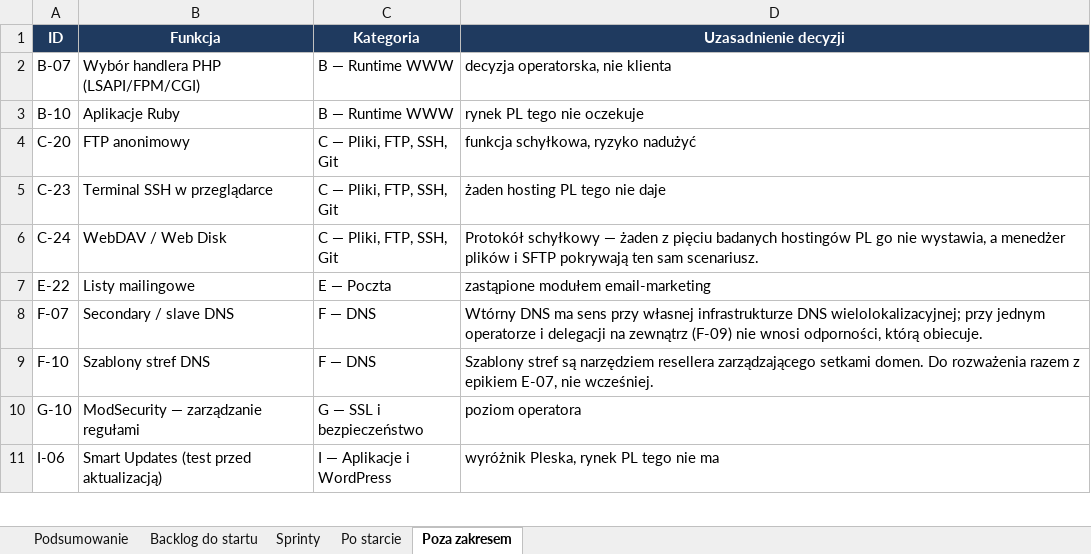
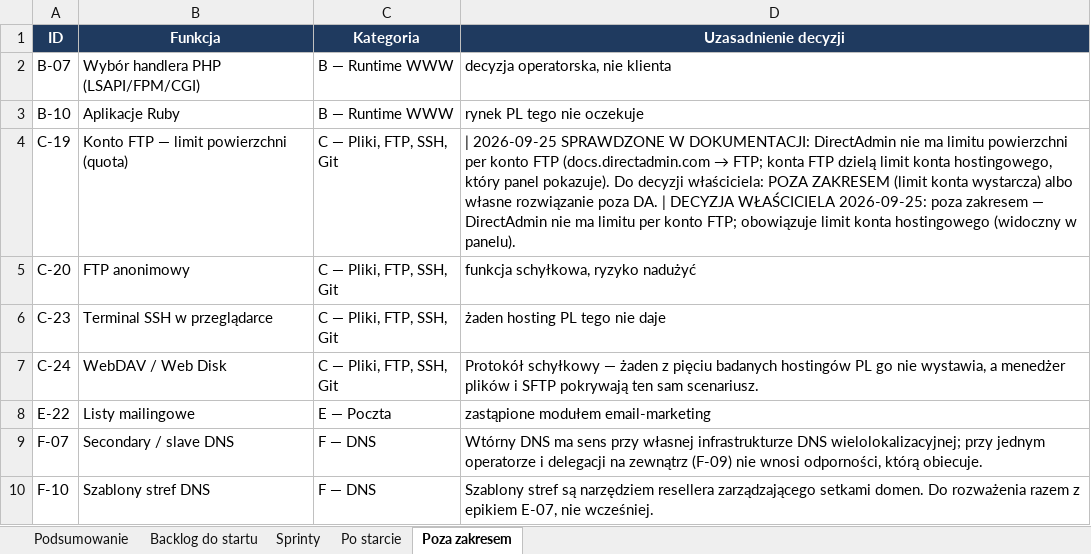
Before and after one commit to dominik-hvln/verris, an Excel workbook: plan-startowy-2026-08/VERRIS_BACKLOG_STARTOWY.xlsx, sheet Poza zakresem, drawn as a sheet; only a part is shown; the shorter side is filled out with more unchanged rows; values as stored, in another font and other column widths than the file's, no borders; the diff names each change by its address in the sheet, - before the commit and + after, or states it on an @@ line.

```diff
--- a/plan-startowy-2026-08/VERRIS_BACKLOG_STARTOWY.xlsx (sheet Poza zakresem)
+++ b/plan-startowy-2026-08/VERRIS_BACKLOG_STARTOWY.xlsx (sheet Poza zakresem)
+row 4: C-19 | Konto FTP — limit powierzchni (quota) | C — Pliki, FTP, SSH, Git | | 2026-09-25 SPRAWDZONE W DOKUMENTACJI: DirectAdmin nie ma limitu powierzchni per konto FTP (docs.directadmin.com → FTP; konta FTP dzielą limit konta hostingowego, który panel pokazuje). Do decyzji właściciela: POZA ZAKRESEM (limit konta wystarcza) albo własne rozwiązanie poza DA. | DECYZJA WŁAŚCICIELA 2026-09-25: poza zakresem — DirectAdmin nie ma limitu per konto FTP; obowiązuje limit konta hostingowego (widoczny w panelu).
```
Also changed, not shown: sheet Po starcie, sheet Podsumowanie, sheet Backlog do startu, audyt-parytetu-2026-08/VERRIS_PARYTET_FUNKCJI_2026-08.xlsx, 3 other files.
